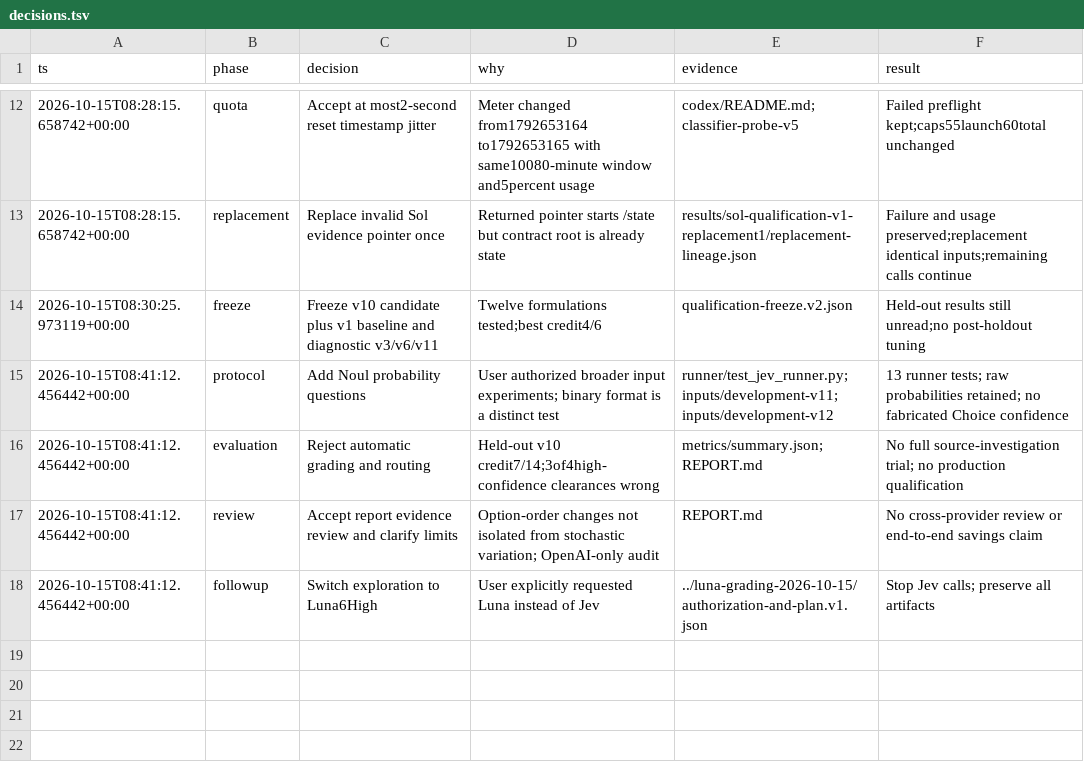
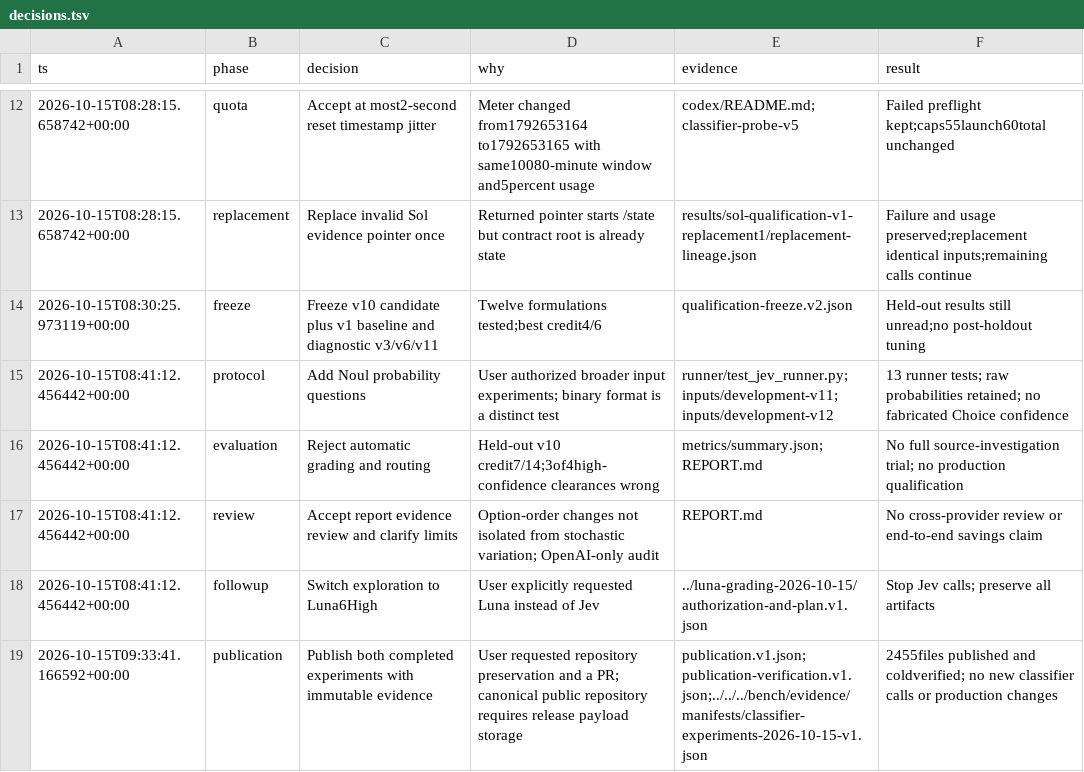
Before and after one commit to kamui/code-review-bench, a TSV file: docs/research/jev-grading-2026-10-15/decisions.tsv, drawn as a sheet; only a part is shown, gaps mark what is left out; the diff names each change by its address in the sheet, - before the commit and + after, or states it on an @@ line.

Commit message:
docs(research): record verified classifier evidence publication

```diff
--- a/docs/research/jev-grading-2026-10-15/decisions.tsv
+++ b/docs/research/jev-grading-2026-10-15/decisions.tsv
+row 19: 2026-10-15T09:33:41.166592+00:00 | publication | Publish both completed experiments with immutable evidence | User requested repository preservation and a PR; canonical public repository requires release payload storage | publication.v1.json;publication-verification.v1.json;../../../bench/evidence/manifests/classifier-experiments-2026-10-15-v1.json | 2455files published and coldverified; no new classifier calls or production changes
```
Also changed, not shown: 4 other files.
